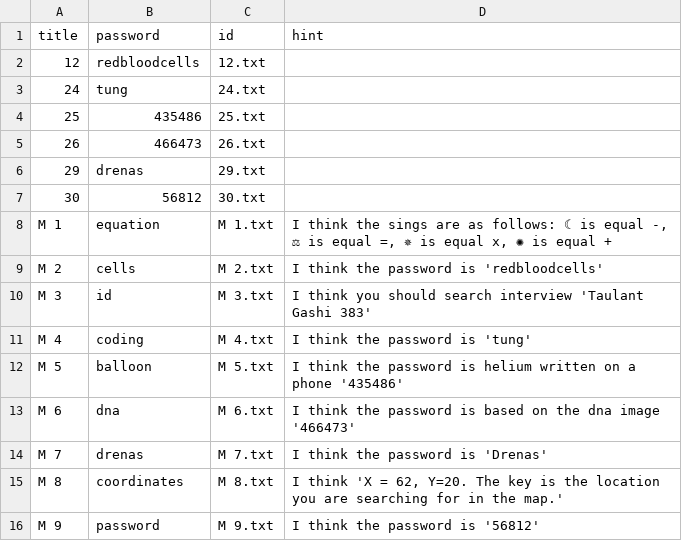
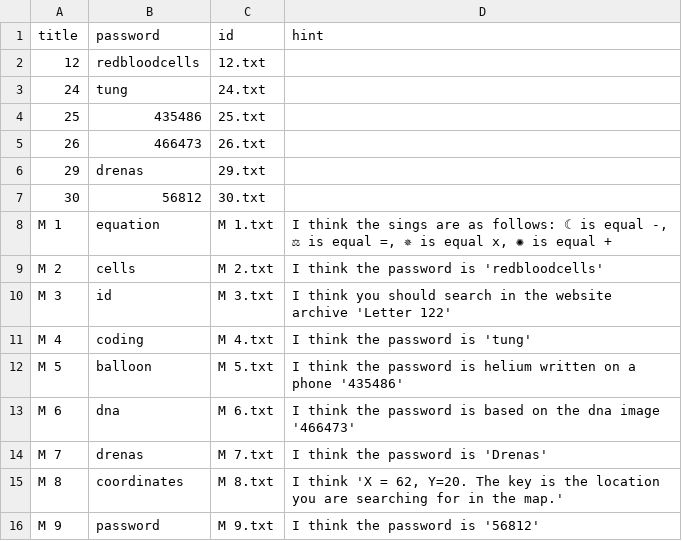
Before and after one commit to solveitagent/solveit, a CSV file: data/markdown_list.csv, drawn as a sheet; the diff names each change by its address in the sheet, - before the commit and + after, or states it on an @@ line.

Commit message:
Update markdown_list.csv

```diff
--- a/data/markdown_list.csv
+++ b/data/markdown_list.csv
-D10 (hint): …should search interview 'Taulant Gashi 383'
+D10 (hint): …should search in the website archive 'Letter 122'
```
